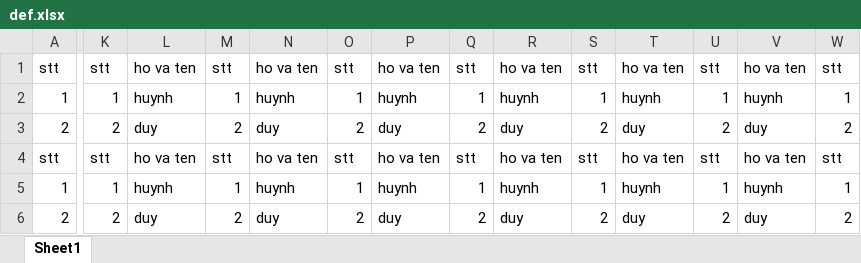
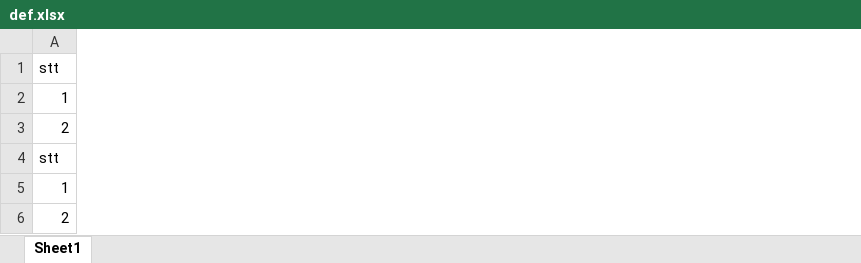
Before and after one commit to HuynhDuyQuang20153/McelieceCryptoSystem, an Excel workbook: data/def.xlsx, sheet Sheet1, drawn as a sheet; only a part is shown, gaps mark what is left out; values as stored, in another font and other column widths than the file's, no borders; removed rows and columns are numbered as before the commit, all else as after; rows hold the shown columns only; the diff covers the shown part only; the diff names each change by its address in the sheet, - before the commit and + after, or states it on an @@ line.

```diff
--- a/data/def.xlsx (sheet Sheet1)
+++ b/data/def.xlsx (sheet Sheet1)
-column K, rows 1-4: stt | 1 | 2 | stt
-column L, rows 1-4: ho va ten | huynh | duy | ho va ten
-column M, rows 1-4: stt | 1 | 2 | stt
-column N, rows 1-4: ho va ten | huynh | duy | ho va ten
-column O, rows 1-4: stt | 1 | 2 | stt
-column P, rows 1-4: ho va ten | huynh | duy | ho va ten
-column Q, rows 1-4: stt | 1 | 2 | stt
-column R, rows 1-4: ho va ten | huynh | duy | ho va ten
-column S, rows 1-4: stt | 1 | 2 | stt
-column T, rows 1-4: ho va ten | huynh | duy | ho va ten
-column U, rows 1-4: stt | 1 | 2 | stt
-column V, rows 1-4: ho va ten | huynh | duy | ho va ten
-column W, rows 1-4: stt | 1 | 2 | stt
-row 5: 1 | 1 | huynh | 1 | huynh | 1 | huynh | 1 | huynh | 1 | huynh | 1 | huynh | 1
-row 6: 2 | 2 | duy | 2 | duy | 2 | duy | 2 | duy | 2 | duy | 2 | duy | 2
+row 5: 1
+row 6: 2
```
Also changed, not shown: 1 removed column elsewhere in this sheet, data/text.xlsx, 1 other file.
